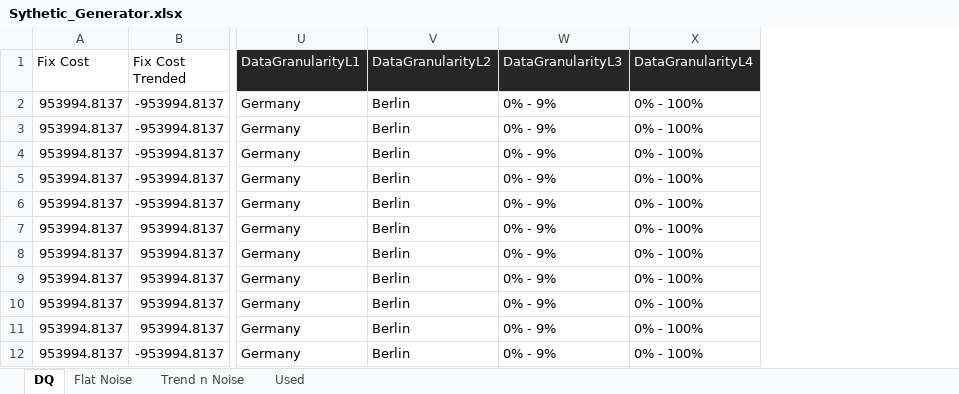
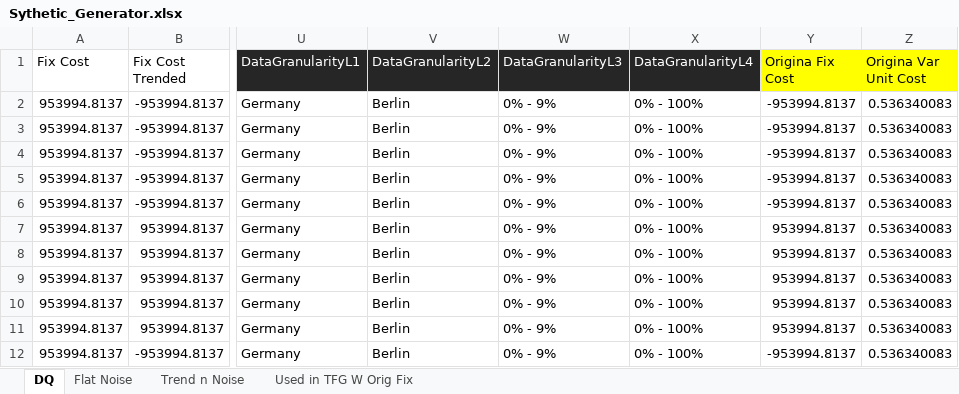
Before and after one commit to andresgobernaUOC/CVP_UOC, an Excel workbook: Code/SourceData/Sythetic/Sythetic_Generator.xlsx, sheet DQ, drawn as a sheet; only a part is shown, gaps mark what is left out; values as stored, in another font and other column widths than the file's, no borders; the diff names each change by its address in the sheet, - before the commit and + after, or states it on an @@ line.

```diff
--- a/Code/SourceData/Sythetic/Sythetic_Generator.xlsx (sheet DQ)
+++ b/Code/SourceData/Sythetic/Sythetic_Generator.xlsx (sheet DQ)
-sheet tab: Used
+sheet tab: Used in TFG W Orig Fix
+column Y (Origina Fix Cost), rows 2-12: -953994.8137 | -953994.8137 | -953994.8137 | -953994.8137 | -953994.8137 | 953994.8137 | 953994.8137 | 953994.8137 | 953994.8137 | 953994.8137 | -953994.8137
+column Z (Origina Var Unit Cost), rows 2-12: all 0.536340083
```
Also changed, not shown: sheet Trend n Noise, sheet Flat Noise, sheet Used in TFG W Orig Fix, 14 other files.
